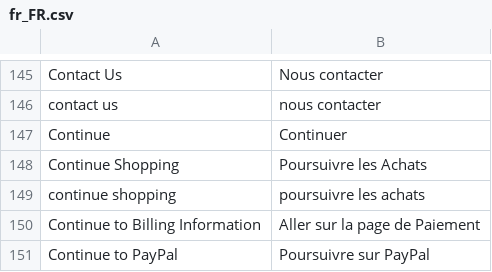
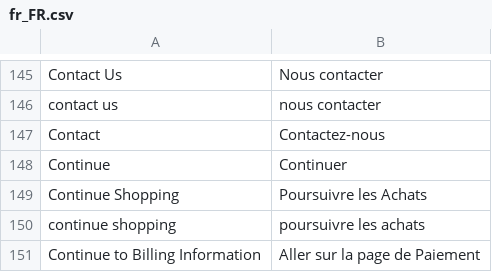
Before and after one commit to DominicFallows6/Joint-code, a CSV file: app/i18n/limitless/fr_fr/fr_FR.csv, drawn as a sheet; only a part is shown, gaps mark what is left out; the shorter side is filled out with more unchanged rows.

```diff
--- a/app/i18n/limitless/fr_fr/fr_FR.csv
+++ b/app/i18n/limitless/fr_fr/fr_FR.csv
@@ -146,2 +146,3 @@
 "contact us","nous contacter"
+"Contact","Contactez-nous"
 "Continue","Continuer"
```
Also changed, not shown: app/i18n/limitless/de_de/de_DE.csv, app/i18n/limitless/es_es/es_ES.csv, 9 other files.
